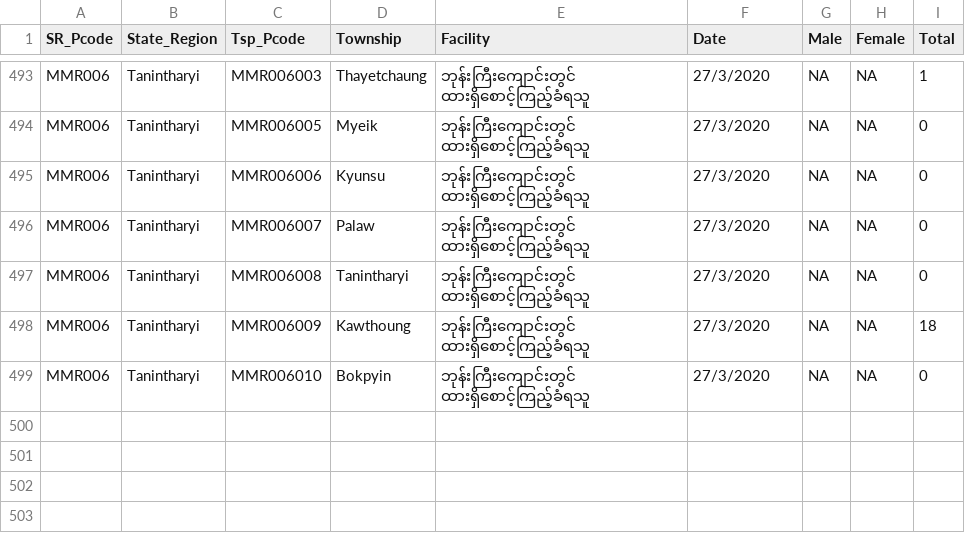
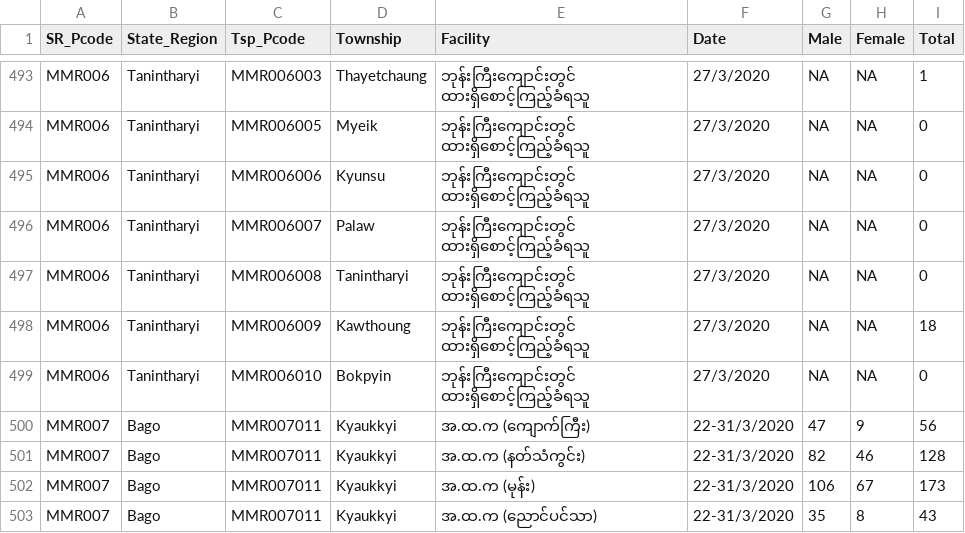
Before and after one commit to thixpin/myanmar-covid19-data, a CSV file: Community Quarantine Facilities Daily Entry.csv, drawn as a sheet; only a part is shown, gaps mark what is left out.

Commit message:
Kyaukkyi Data added

```diff
--- a/Community Quarantine Facilities Daily Entry.csv
+++ b/Community Quarantine Facilities Daily Entry.csv
@@ -499 +499,5 @@ MMR006,Tanintharyi,MMR006009,Kawthoung,ဘုန်းကြီးကျော
 MMR006,Tanintharyi,MMR006010,Bokpyin,ဘုန်းကြီးကျောင်းတွင် ထားရှိစောင့်ကြည့်ခံရသူ,27/3/2020,NA,NA,0
+MMR007,Bago,MMR007011,Kyaukkyi,အ.ထ.က (ကျောက်ကြီး),22-31/3/2020,47,9,56
+MMR007,Bago,MMR007011,Kyaukkyi,အ.ထ.က (နတ်သံကွင်း),22-31/3/2020,82,46,128
+MMR007,Bago,MMR007011,Kyaukkyi,အ.ထ.က (မုန်း),22-31/3/2020,106,67,173
+MMR007,Bago,MMR007011,Kyaukkyi,အ.ထ.က (ညောင်ပင်သာ),22-31/3/2020,35,8,43
```
